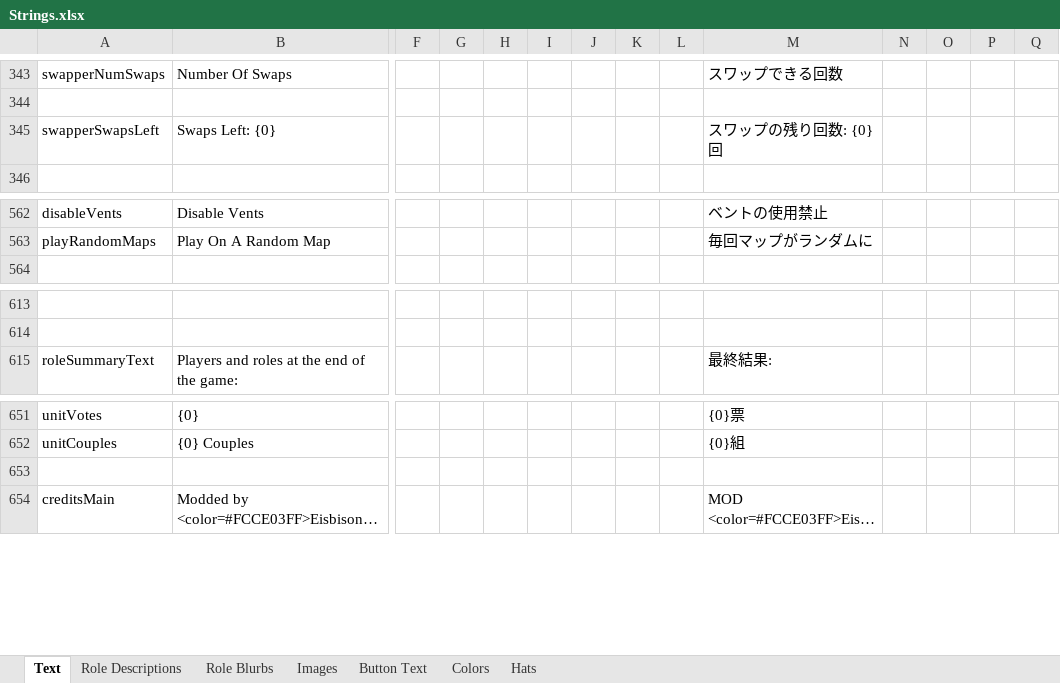
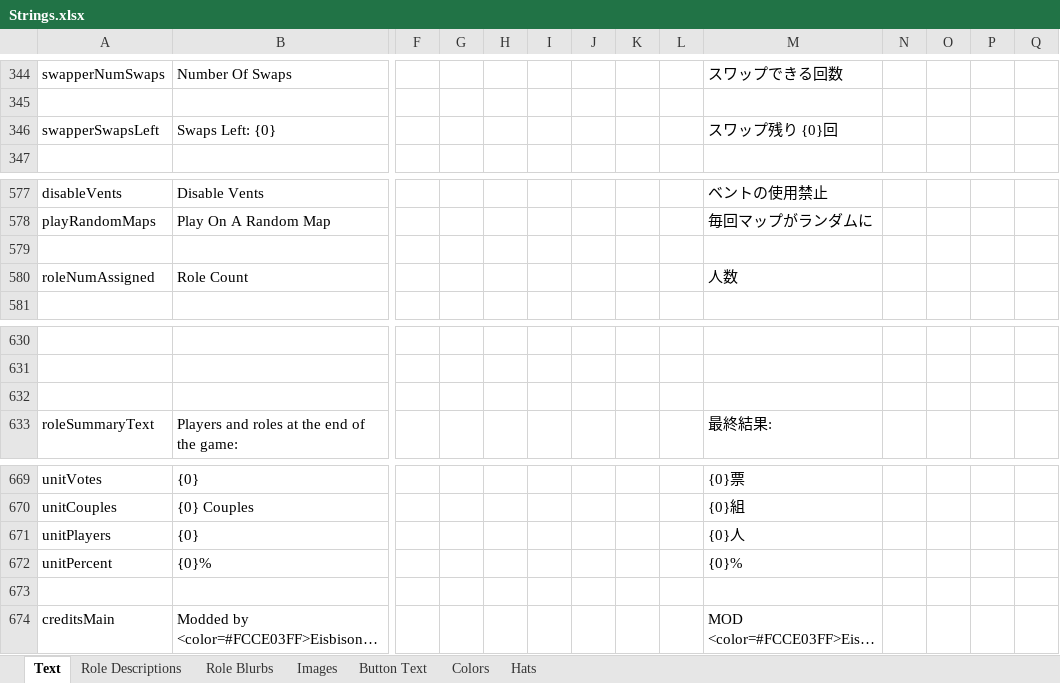
Before and after one commit to yukinogatari/TheOtherRoles-GM, an Excel workbook: Strings.xlsx, sheet Text, drawn as a sheet; only a part is shown, gaps mark what is left out; long unchanged cells end in …; values as stored, in another font and other column widths than the file's, no borders; addresses are those after the commit; rows hold the shown columns only; the diff covers the shown part only; the diff names each change by its address in the sheet, - before the commit and + after, or states it on an @@ line.

Commit message:
groundwork for corrupted shifter/ninja
moved our customized roles to a new file so it's easier to merge

```diff
--- a/Strings.xlsx (sheet Text)
+++ b/Strings.xlsx (sheet Text)
-M346: スワップの残り回数: {0}回
+M346: スワップ残り {0}回
+row 579: (empty)
+row 580: roleNumAssigned | Role Count |  |  |  |  |  |  |  | 人数
+row 632: (empty)
+row 671: unitPlayers | {0} |  |  |  |  |  |  |  | {0}人
+row 672: unitPercent | {0}% |  |  |  |  |  |  |  | {0}%
```
Also changed, not shown: 16 added rows, 1 removed row and 6 edited cells elsewhere in this sheet, sheet Button Text, sheet Role Descriptions, 24 other files.
